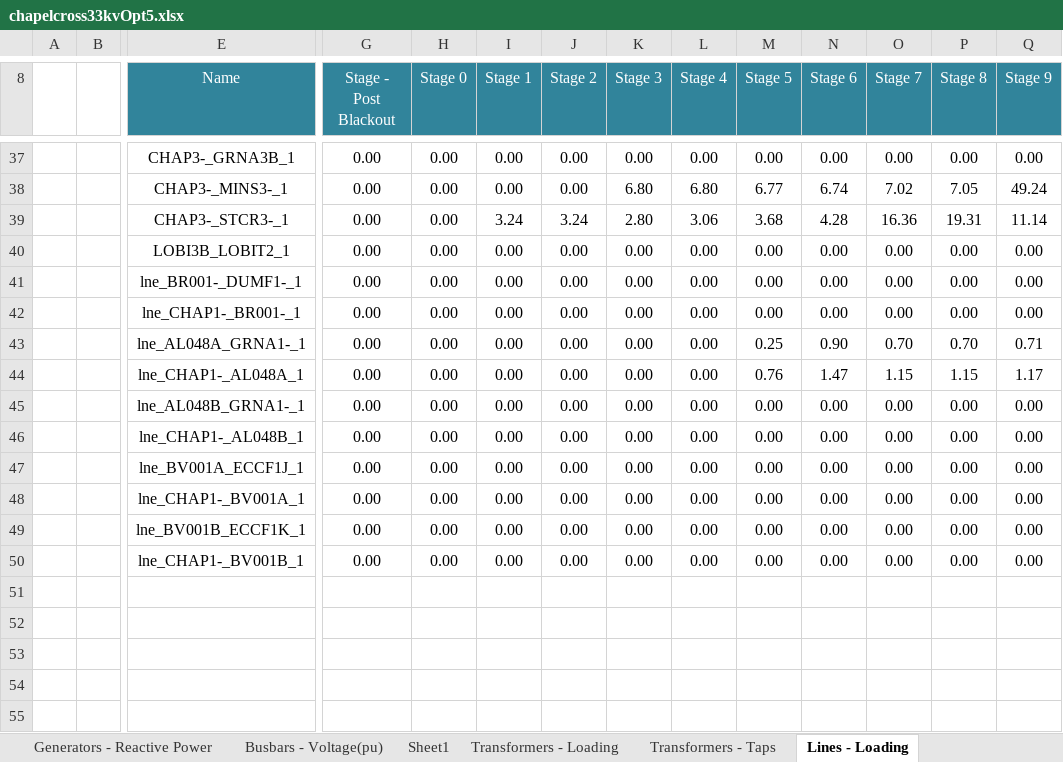
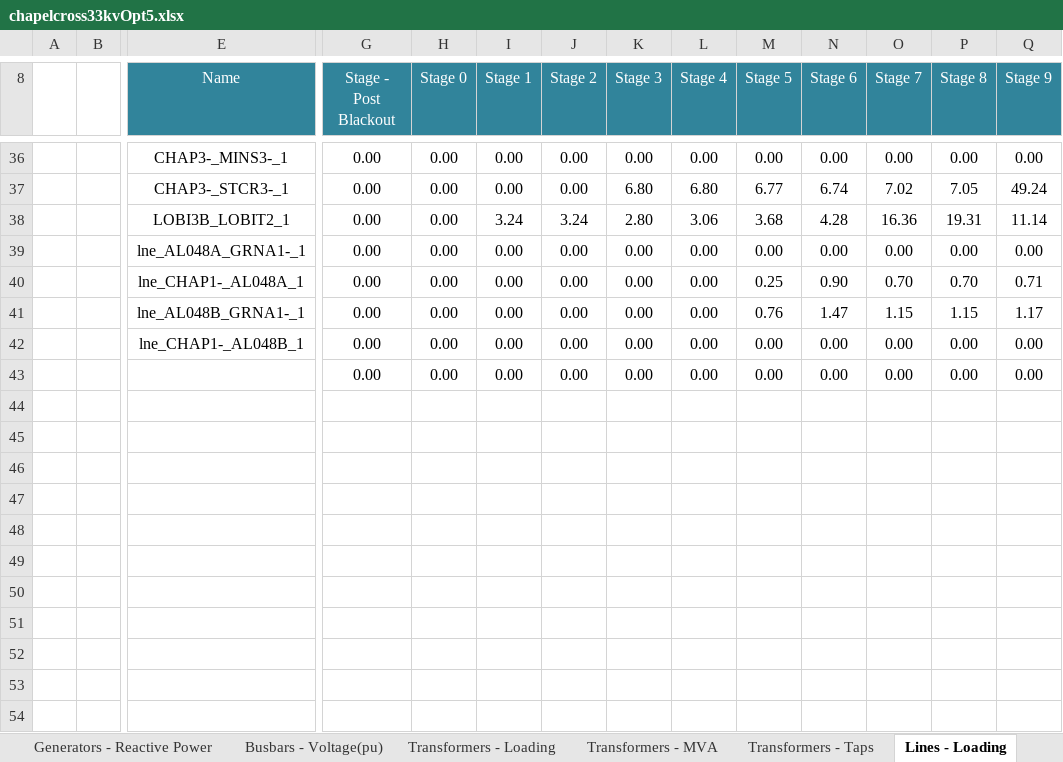
Before and after one commit to TNEI-Services-NI/desktopstudies, an Excel workbook: package/data/simtool/raw/chapelcross33kvOpt5.xlsx, sheet Lines - Loading, drawn as a sheet; only a part is shown, gaps mark what is left out; the shorter side is filled out with more unchanged rows; values as stored, in another font and other column widths than the file's, no borders; conditional formats not drawn; removed rows and columns are numbered as before the commit, all else as after; rows hold the shown columns only; the diff covers the shown part only; the diff names each change by its address in the sheet, - before the commit and + after, or states it on an @@ line.

```diff
--- a/package/data/simtool/raw/chapelcross33kvOpt5.xlsx (sheet Lines - Loading)
+++ b/package/data/simtool/raw/chapelcross33kvOpt5.xlsx (sheet Lines - Loading)
+sheet tab: Transformers - MVA
-E36 (Name): CHAP3-_GRNA3B_1
+E36 (Name): CHAP3-_MINS3-_1
-E37 (Name): CHAP3-_MINS3-_1
+E37 (Name): CHAP3-_STCR3-_1
-E38 (Name): CHAP3-_STCR3-_1
+E38 (Name): LOBI3B_LOBIT2_1
-E39 (Name): LOBI3B_LOBIT2_1
+E39 (Name): lne_AL048A_GRNA1-_1
-row 41:  |  | lne_BR001-_DUMF1-_1 | 0.00 | 0.00 | 0.00 | 0.00 | 0.00 | 0.00 | 0.00 | 0.00 | 0.00 | 0.00 | 0.00
-row 42:  |  | lne_CHAP1-_BR001-_1 | 0.00 | 0.00 | 0.00 | 0.00 | 0.00 | 0.00 | 0.00 | 0.00 | 0.00 | 0.00 | 0.00
-E40 (Name): lne_AL048A_GRNA1-_1
+E40 (Name): lne_CHAP1-_AL048A_1
-E41 (Name): lne_CHAP1-_AL048A_1
+E41 (Name): lne_AL048B_GRNA1-_1
-row 45:  |  | lne_AL048B_GRNA1-_1 | 0.00 | 0.00 | 0.00 | 0.00 | 0.00 | 0.00 | 0.00 | 0.00 | 0.00 | 0.00 | 0.00
-E43 (Name): lne_BV001A_ECCF1J_1
+E43 (Name): (empty)
-row 44:  |  | lne_CHAP1-_BV001A_1 | 0.00 | 0.00 | 0.00 | 0.00 | 0.00 | 0.00 | 0.00 | 0.00 | 0.00 | 0.00 | 0.00
+row 44: (empty)
-row 45:  |  | lne_BV001B_ECCF1K_1 | 0.00 | 0.00 | 0.00 | 0.00 | 0.00 | 0.00 | 0.00 | 0.00 | 0.00 | 0.00 | 0.00
+row 45: (empty)
-row 46:  |  | lne_CHAP1-_BV001B_1 | 0.00 | 0.00 | 0.00 | 0.00 | 0.00 | 0.00 | 0.00 | 0.00 | 0.00 | 0.00 | 0.00
+row 46: (empty)
+row 47: (empty)
+row 48: (empty)
+row 49: (empty)
+row 50: (empty)
```
Also changed, not shown: 1 added row, 2 removed rows and 24 edited cells elsewhere in this sheet, sheet Lines - Current, other sheet tabs, 8 other files.
